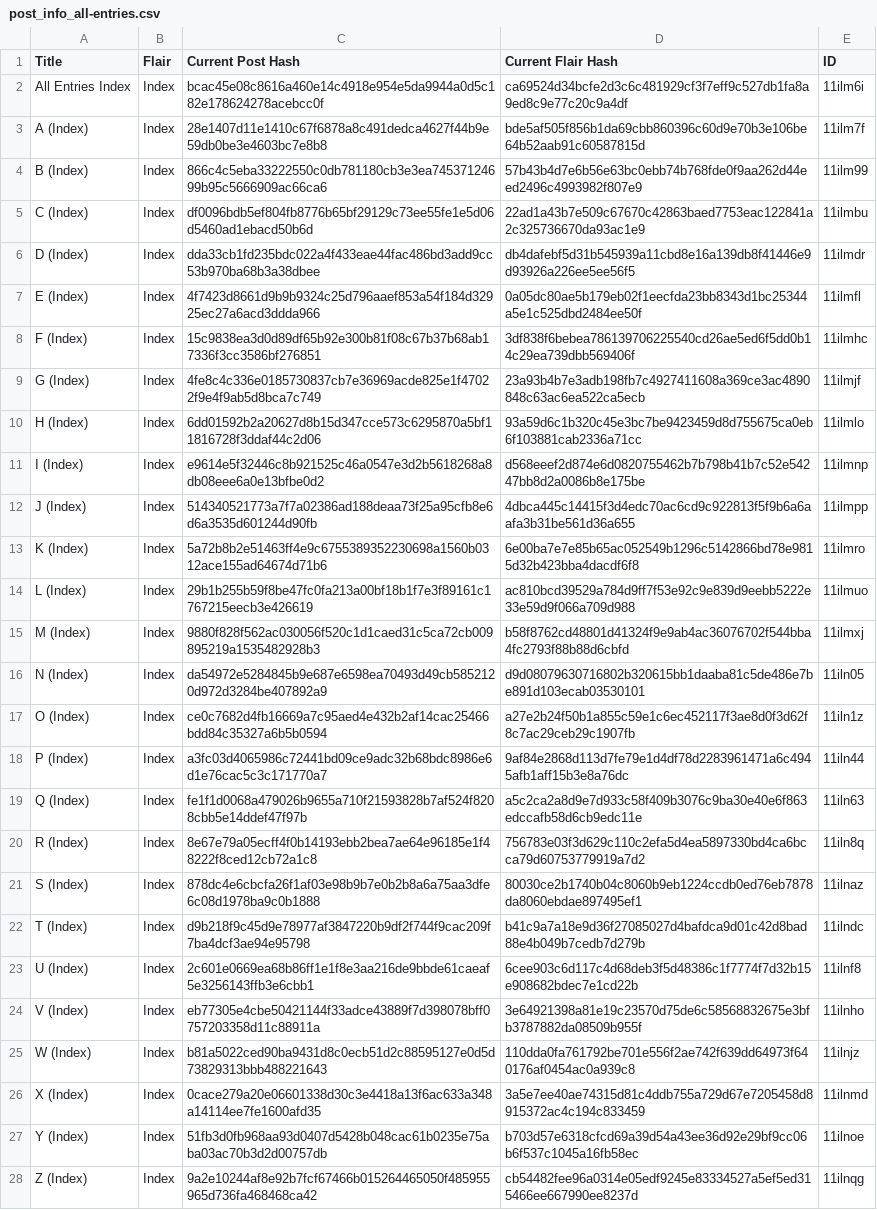
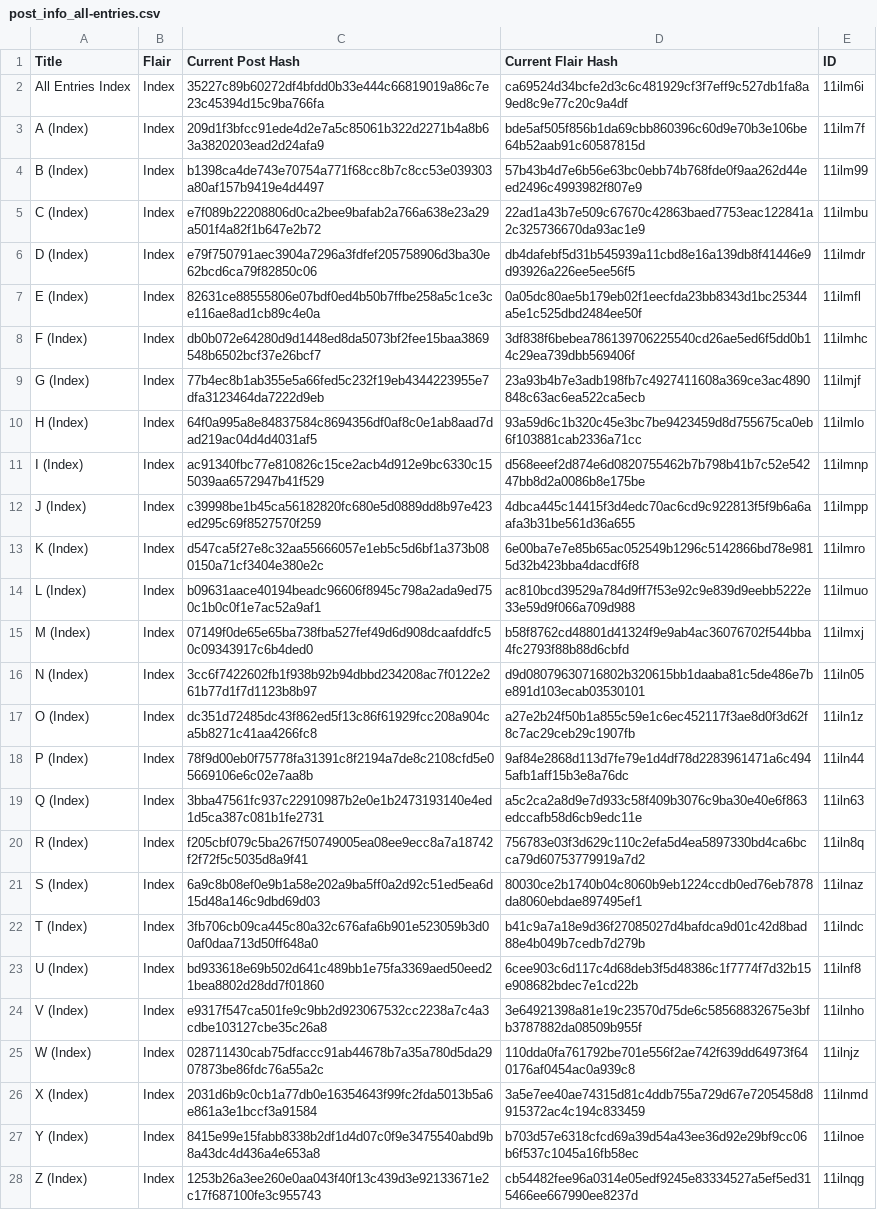
Before and after one commit to Khyta/EncyclopaediaBot, a CSV file: post_infos/index/post_info_all-entries.csv, drawn as a sheet; the diff names each change by its address in the sheet, - before the commit and + after, or states it on an @@ line.

```diff
--- a/post_infos/index/post_info_all-entries.csv
+++ b/post_infos/index/post_info_all-entries.csv
-C2 (Current Post Hash): bcac45e08c8616a460e14c4918e954e5da9944a0d5c182e178624278acebcc0f
+C2 (Current Post Hash): 35227c89b60272df4bfdd0b33e444c66819019a86c7e23c45394d15c9ba766fa
-C3 (Current Post Hash): 28e1407d11e1410c67f6878a8c491dedca4627f44b9e59db0be3e4603bc7e8b8
+C3 (Current Post Hash): 209d1f3bfcc91ede4d2e7a5c85061b322d2271b4a8b63a3820203ead2d24afa9
-C4 (Current Post Hash): 866c4c5eba33222550c0db781180cb3e3ea74537124699b95c5666909ac66ca6
+C4 (Current Post Hash): b1398ca4de743e70754a771f68cc8b7c8cc53e039303a80af157b9419e4d4497
-C5 (Current Post Hash): df0096bdb5ef804fb8776b65bf29129c73ee55fe1e5d06d5460ad1ebacd50b6d
+C5 (Current Post Hash): e7f089b22208806d0ca2bee9bafab2a766a638e23a29a501f4a82f1b647e2b72
-C6 (Current Post Hash): dda33cb1fd235bdc022a4f433eae44fac486bd3add9cc53b970ba68b3a38dbee
+C6 (Current Post Hash): e79f750791aec3904a7296a3fdfef205758906d3ba30e62bcd6ca79f82850c06
-C7 (Current Post Hash): 4f7423d8661d9b9b9324c25d796aaef853a54f184d32925ec27a6acd3ddda966
+C7 (Current Post Hash): 82631ce88555806e07bdf0ed4b50b7ffbe258a5c1ce3ce116ae8ad1cb89c4e0a
-C8 (Current Post Hash): 15c9838ea3d0d89df65b92e300b81f08c67b37b68ab17336f3cc3586bf276851
+C8 (Current Post Hash): db0b072e64280d9d1448ed8da5073bf2fee15baa3869548b6502bcf37e26bcf7
-C9 (Current Post Hash): 4fe8c4c336e0185730837cb7e36969acde825e1f47022f9e4f9ab5d8bca7c749
+C9 (Current Post Hash): 77b4ec8b1ab355e5a66fed5c232f19eb4344223955e7dfa3123464da7222d9eb
-C10 (Current Post Hash): 6dd01592b2a20627d8b15d347cce573c6295870a5bf11816728f3ddaf44c2d06
+C10 (Current Post Hash): 64f0a995a8e84837584c8694356df0af8c0e1ab8aad7dad219ac04d4d4031af5
-C11 (Current Post Hash): e9614e5f32446c8b921525c46a0547e3d2b5618268a8db08eee6a0e13bfbe0d2
+C11 (Current Post Hash): ac91340fbc77e810826c15ce2acb4d912e9bc6330c155039aa6572947b41f529
-C12 (Current Post Hash): 514340521773a7f7a02386ad188deaa73f25a95cfb8e6d6a3535d601244d90fb
+C12 (Current Post Hash): c39998be1b45ca56182820fc680e5d0889dd8b97e423ed295c69f8527570f259
-C13 (Current Post Hash): 5a72b8b2e51463ff4e9c6755389352230698a1560b0312ace155ad64674d71b6
+C13 (Current Post Hash): d547ca5f27e8c32aa55666057e1eb5c5d6bf1a373b080150a71cf3404e380e2c
-C14 (Current Post Hash): 29b1b255b59f8be47fc0fa213a00bf18b1f7e3f89161c1767215eecb3e426619
+C14 (Current Post Hash): b09631aace40194beadc96606f8945c798a2ada9ed750c1b0c0f1e7ac52a9af1
-C15 (Current Post Hash): 9880f828f562ac030056f520c1d1caed31c5ca72cb009895219a1535482928b3
+C15 (Current Post Hash): 07149f0de65e65ba738fba527fef49d6d908dcaafddfc50c09343917c6b4ded0
-C16 (Current Post Hash): da54972e5284845b9e687e6598ea70493d49cb5852120d972d3284be407892a9
+C16 (Current Post Hash): 3cc6f7422602fb1f938b92b94dbbd234208ac7f0122e261b77d1f7d1123b8b97
-C17 (Current Post Hash): ce0c7682d4fb16669a7c95aed4e432b2af14cac25466bdd84c35327a6b5b0594
+C17 (Current Post Hash): dc351d72485dc43f862ed5f13c86f61929fcc208a904ca5b8271c41aa4266fc8
-C18 (Current Post Hash): a3fc03d4065986c72441bd09ce9adc32b68bdc8986e6d1e76cac5c3c171770a7
+C18 (Current Post Hash): 78f9d00eb0f75778fa31391c8f2194a7de8c2108cfd5e05669106e6c02e7aa8b
-C19 (Current Post Hash): fe1f1d0068a479026b9655a710f21593828b7af524f8208cbb5e14ddef47f97b
+C19 (Current Post Hash): 3bba47561fc937c22910987b2e0e1b2473193140e4ed1d5ca387c081b1fe2731
-C20 (Current Post Hash): 8e67e79a05ecff4f0b14193ebb2bea7ae64e96185e1f48222f8ced12cb72a1c8
+C20 (Current Post Hash): f205cbf079c5ba267f50749005ea08ee9ecc8a7a18742f2f72f5c5035d8a9f41
-C21 (Current Post Hash): 878dc4e6cbcfa26f1af03e98b9b7e0b2b8a6a75aa3dfe6c08d1978ba9c0b1888
+C21 (Current Post Hash): 6a9c8b08ef0e9b1a58e202a9ba5ff0a2d92c51ed5ea6d15d48a146c9dbd69d03
-C22 (Current Post Hash): d9b218f9c45d9e78977af3847220b9df2f744f9cac209f7ba4dcf3ae94e95798
+C22 (Current Post Hash): 3fb706cb09ca445c80a32c676afa6b901e523059b3d00af0daa713d50ff648a0
-C23 (Current Post Hash): 2c601e0669ea68b86ff1e1f8e3aa216de9bbde61caeaf5e3256143ffb3e6cbb1
+C23 (Current Post Hash): bd933618e69b502d641c489bb1e75fa3369aed50eed21bea8802d28dd7f01860
-C24 (Current Post Hash): eb77305e4cbe50421144f33adce43889f7d398078bff0757203358d11c88911a
+C24 (Current Post Hash): e9317f547ca501fe9c9bb2d923067532cc2238a7c4a3cdbe103127cbe35c26a8
-C25 (Current Post Hash): b81a5022ced90ba9431d8c0ecb51d2c88595127e0d5d73829313bbb488221643
+C25 (Current Post Hash): 028711430cab75dfaccc91ab44678b7a35a780d5da2907873be86fdc76a55a2c
-C26 (Current Post Hash): 0cace279a20e06601338d30c3e4418a13f6ac633a348a14114ee7fe1600afd35
+C26 (Current Post Hash): 2031d6b9c0cb1a77db0e16354643f99fc2fda5013b5a6e861a3e1bccf3a91584
-C27 (Current Post Hash): 51fb3d0fb968aa93d0407d5428b048cac61b0235e75aba03ac70b3d2d00757db
+C27 (Current Post Hash): 8415e99e15fabb8338b2df1d4d07c0f9e3475540abd9b8a43dc4d436a4e653a8
-C28 (Current Post Hash): 9a2e10244af8e92b7fcf67466b015264465050f485955965d736fa468468ca42
+C28 (Current Post Hash): 1253b26a3ee260e0aa043f40f13c439d3e92133671e2c17f687100fe3c955743
```
Also changed, not shown: post_infos/post_info.csv, 2 other files.
